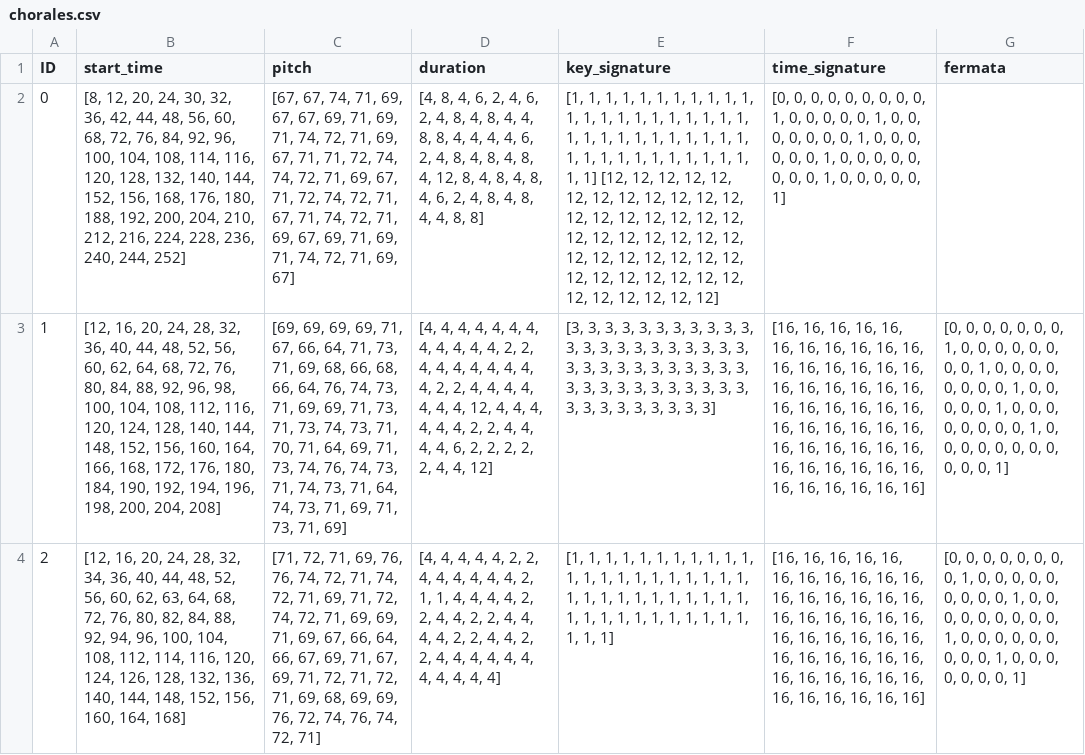
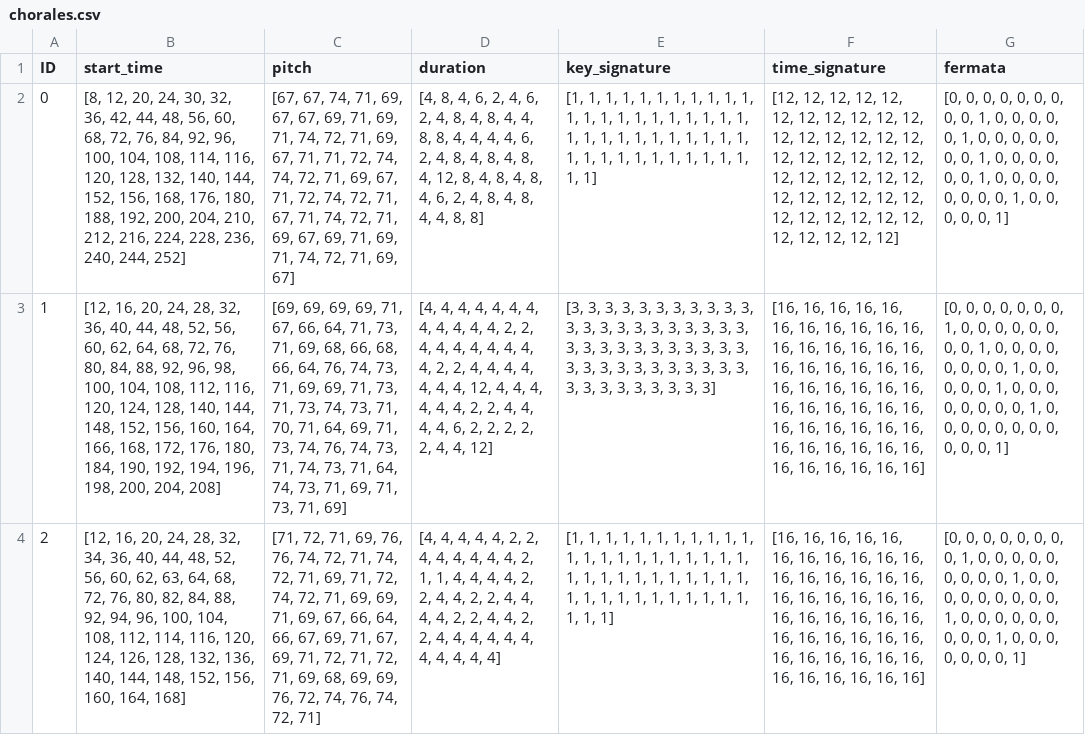
Before and after one commit to macaoleaf/ASA_NSFZ2016, a CSV file: data/chorales.csv, drawn as a sheet; only a part is shown; the diff names each change by its address in the sheet, - before the commit and + after, or states it on an @@ line.

```diff
--- a/data/chorales.csv
+++ b/data/chorales.csv
-E2 (key_signature): …1, 1] [12, 12, 12, 12, 12, 12, 12, 12, 12, 12, 12, 12, 12, 12, 12, 12, 12, 12, 12, 12, 12, 12, 12, 12, 12, 12, 12, 12, 12, 12, 12, 12, 12, 12, 12, 12, 12, 12, 12, 12, 12, 12, 12, 12, 12, 12]
+E2 (key_signature): …1, 1]
-F2 (time_signature): [0, 0, 0, 0, 0, 0, 0, 0, 0, 1, 0, 0, 0, 0, 0, 1, 0, 0, 0, 0, 0, 0, 0, 1, 0, 0, 0, 0, 0, 0, 1, 0, 0, 0, 0, 0, 0, 0, 0, 1, 0, 0, 0, 0, 0, 1]
+F2 (time_signature): [12, 12, 12, 12, 12, 12, 12, 12, 12, 12, 12, 12, 12, 12, 12, 12, 12, 12, 12, 12, 12, 12, 12, 12, 12, 12, 12, 12, 12, 12, 12, 12, 12, 12, 12, 12, 12, 12, 12, 12, 12, 12, 12, 12, 12, 12]
-G2 (fermata): (empty)
+G2 (fermata): [0, 0, 0, 0, 0, 0, 0, 0, 0, 1, 0, 0, 0, 0, 0, 1, 0, 0, 0, 0, 0, 0, 0, 1, 0, 0, 0, 0, 0, 0, 1, 0, 0, 0, 0, 0, 0, 0, 0, 1, 0, 0, 0, 0, 0, 1]
```
Also changed, not shown: 5 other files.
